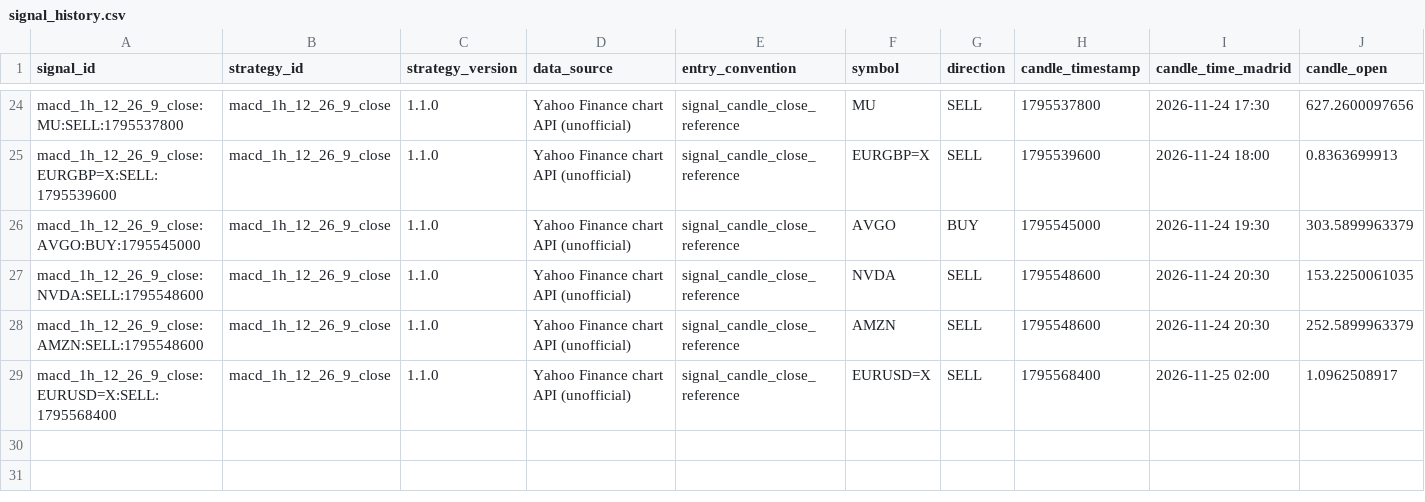
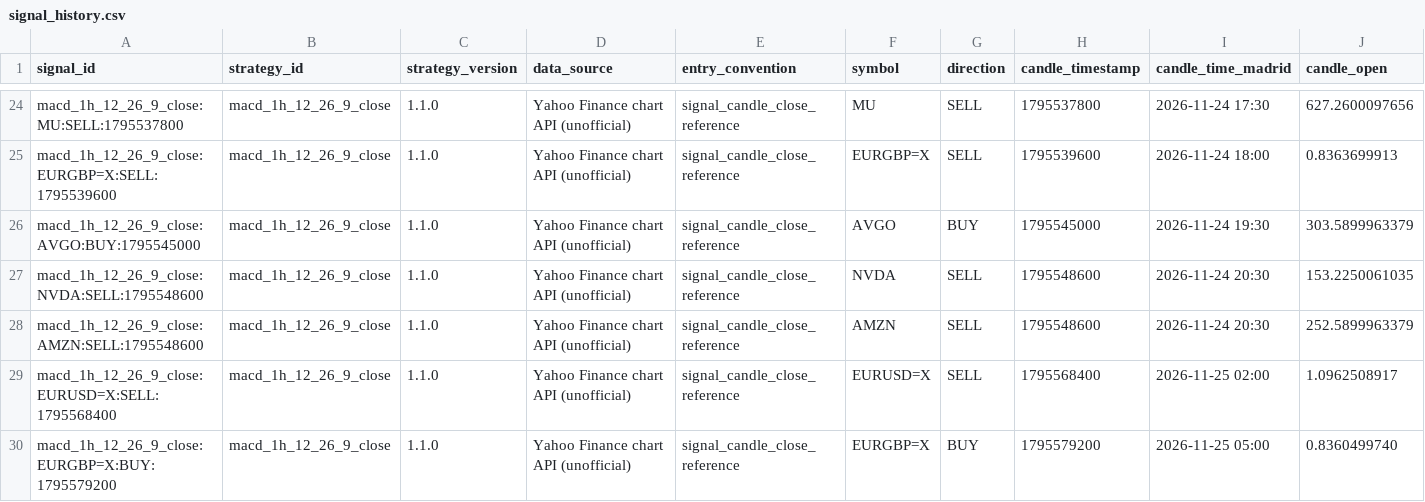
Before and after one commit to jaimefg19034/macd-alerts, a CSV file: data/signal_history.csv, drawn as a sheet; only a part is shown, gaps mark what is left out; rows hold the shown columns only; the diff names each change by its address in the sheet, - before the commit and + after, or states it on an @@ line.

```diff
--- a/data/signal_history.csv
+++ b/data/signal_history.csv
+row 30: macd_1h_12_26_9_close:EURGBP=X:BUY:1795579200 | macd_1h_12_26_9_close | 1.1.0 | Yahoo Finance chart API (unofficial) | signal_candle_close_reference | EURGBP=X | BUY | 1795579200 | 2026-11-25 05:00 | 0.8360499740
```
Also changed, not shown: data/signal_stats.csv, 1 other file.
